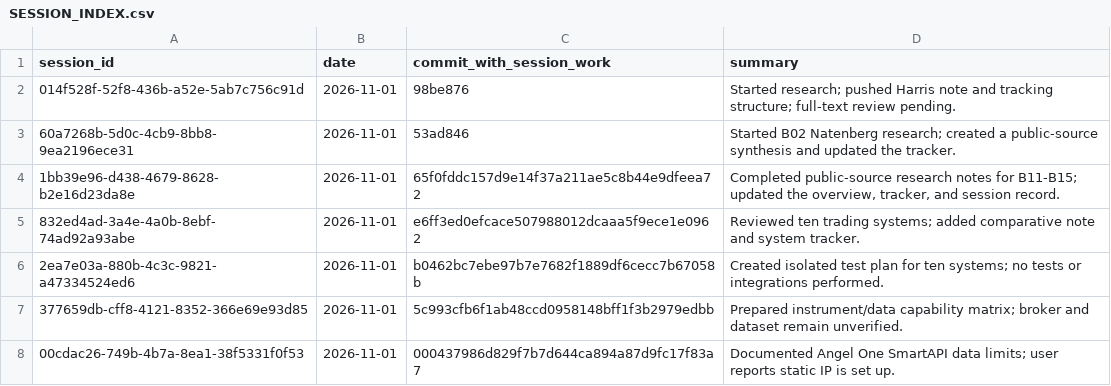
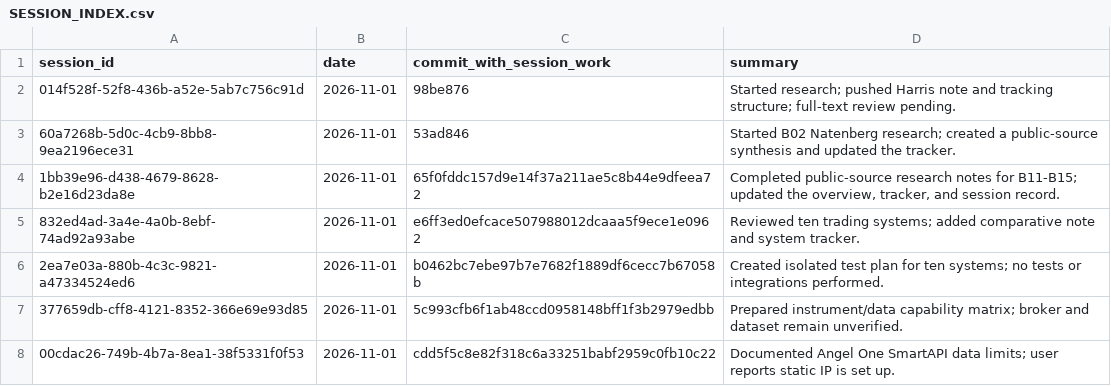
Before and after one commit to Mscient/Intra, a CSV file: research/SESSION_INDEX.csv, drawn as a sheet.

Commit message:
docs: correct SmartAPI session commit reference

```diff
--- a/research/SESSION_INDEX.csv
+++ b/research/SESSION_INDEX.csv
@@ -7,2 +7,2 @@ session_id,date,commit_with_session_work,summary
 377659db-cff8-4121-8352-366e69e93d85,2026-11-01,5c993cfb6f1ab48ccd0958148bff1f3b2979edbb,"Prepared instrument/data capability matrix; broker and dataset remain unverified."
-00cdac26-749b-4b7a-8ea1-38f5331f0f53,2026-11-01,000437986d829f7b7d644ca894a87d9fc17f83a7,"Documented Angel One SmartAPI data limits; user reports static IP is set up."
+00cdac26-749b-4b7a-8ea1-38f5331f0f53,2026-11-01,cdd5f5c8e82f318c6a33251babf2959c0fb10c22,"Documented Angel One SmartAPI data limits; user reports static IP is set up."
```
